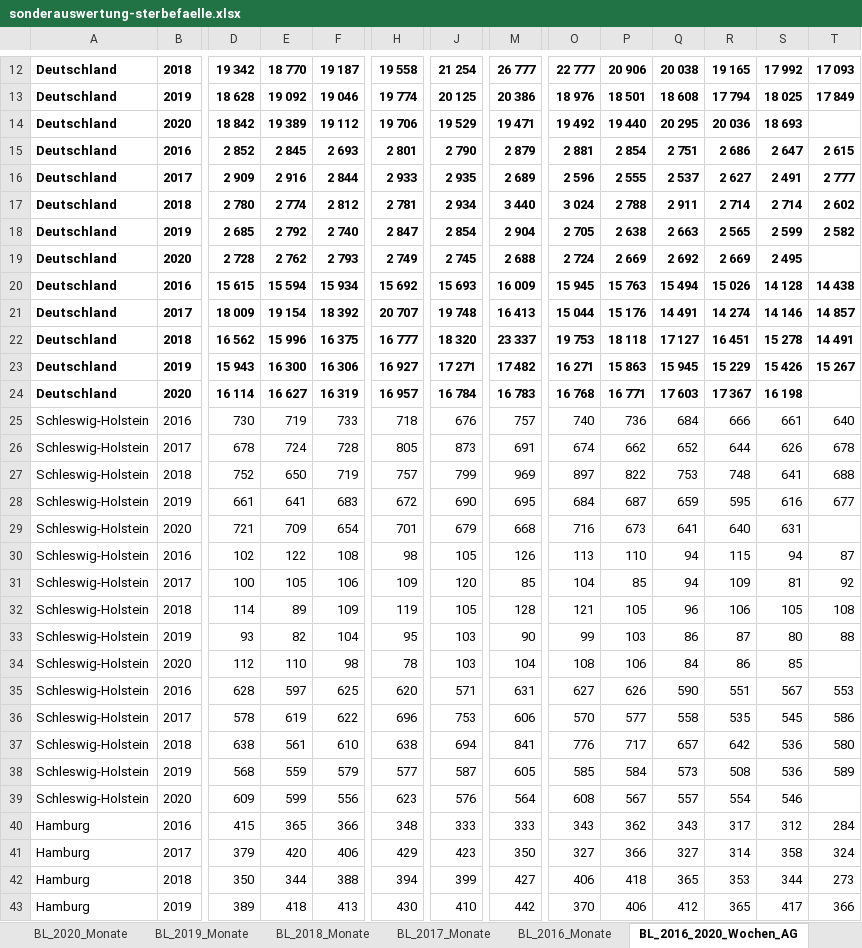
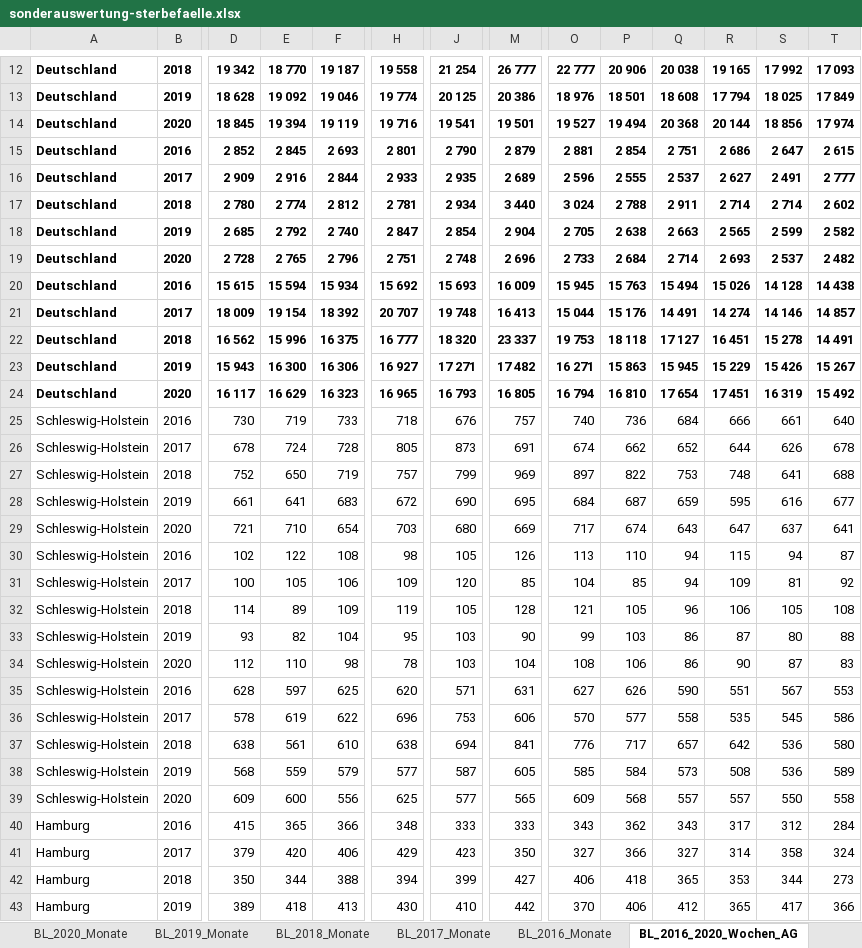
Before and after one commit to florentinkraemer/tidy-mortality, an Excel workbook: data/raw/sonderauswertung-sterbefaelle.xlsx, sheet BL_2016_2020_Wochen_AG, drawn as a sheet; only a part is shown, gaps mark what is left out; values as stored, in another font and other column widths than the file's, no borders; removed rows and columns are numbered as before the commit, all else as after; rows hold the shown columns only; the diff covers the shown part only; the diff names each change by its address in the sheet, - before the commit and + after, or states it on an @@ line.

```diff
--- a/data/raw/sonderauswertung-sterbefaelle.xlsx (sheet BL_2016_2020_Wochen_AG)
+++ b/data/raw/sonderauswertung-sterbefaelle.xlsx (sheet BL_2016_2020_Wochen_AG)
-row 14: Deutschland | 2020 | 18 842 | 19 389 | 19 112 | 19 706 | 19 529 | 19 471 | 19 492 | 19 440 | 20 295 | 20 036 | 18 693
+row 14: Deutschland | 2020 | 18 845 | 19 394 | 19 119 | 19 716 | 19 541 | 19 501 | 19 527 | 19 494 | 20 368 | 20 144 | 18 856 | 17 974
-row 19: Deutschland | 2020 | 2 728 | 2 762 | 2 793 | 2 749 | 2 745 | 2 688 | 2 724 | 2 669 | 2 692 | 2 669 | 2 495
+row 19: Deutschland | 2020 | 2 728 | 2 765 | 2 796 | 2 751 | 2 748 | 2 696 | 2 733 | 2 684 | 2 714 | 2 693 | 2 537 | 2 482
-row 24: Deutschland | 2020 | 16 114 | 16 627 | 16 319 | 16 957 | 16 784 | 16 783 | 16 768 | 16 771 | 17 603 | 17 367 | 16 198
+row 24: Deutschland | 2020 | 16 117 | 16 629 | 16 323 | 16 965 | 16 793 | 16 805 | 16 794 | 16 810 | 17 654 | 17 451 | 16 319 | 15 492
-E29: 709
+E29: 710
-H29: 701
+H29: 703
-J29: 679
+J29: 680
-M29: 668
+M29: 669
-O29: 716
+O29: 717
-P29: 673
+P29: 674
-Q29: 641
+Q29: 643
-R29: 640
+R29: 647
-S29: 631
+S29: 637
-T29: (empty)
+T29: 641
-Q34: 84
+Q34: 86
-R34: 86
+R34: 90
-S34: 85
+S34: 87
-T34: (empty)
+T34: 83
-E39: 599
+E39: 600
-H39: 623
+H39: 625
-J39: 576
+J39: 577
-M39: 564
+M39: 565
-O39: 608
+O39: 609
-P39: 567
+P39: 568
-R39: 554
+R39: 557
-S39: 546
+S39: 550
-T39: (empty)
+T39: 558
```
Also changed, not shown: 4 added rows, 4 removed rows and 303 edited cells elsewhere in this sheet, sheet D_2020_Tage, sheet BL_2020_Tage, sheet BL_2020_Monate, sheet D_2020_Monate, sheet Titelseite, charts or pictures, 27 other files.
